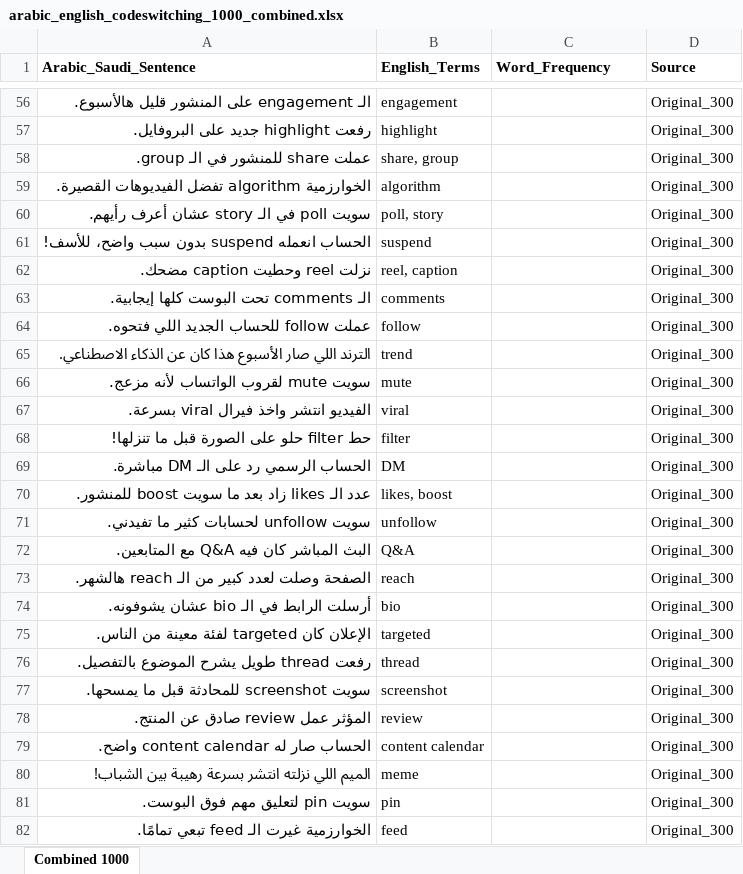
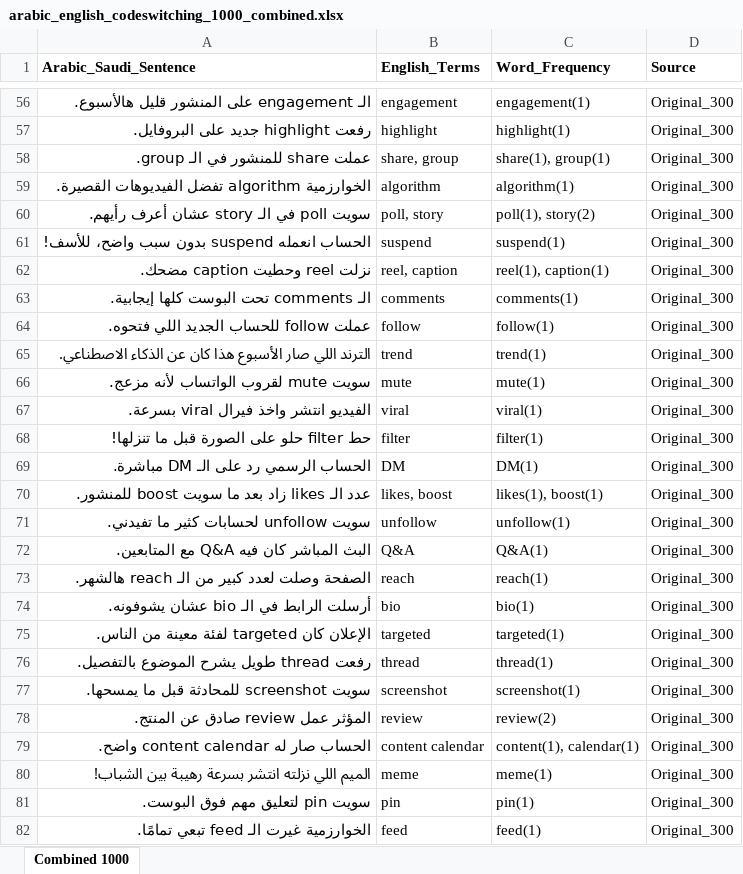
Before and after one commit to jjujjo/stc_voice_data_collection, an Excel workbook: arabic_english_codeswitching_1000_combined.xlsx, sheet Combined 1000, drawn as a sheet; only a part is shown, gaps mark what is left out; values as stored, in another font and other column widths than the file's, no borders; the diff covers the shown part only; the diff names each change by its address in the sheet, - before the commit and + after, or states it on an @@ line.

```diff
--- a/arabic_english_codeswitching_1000_combined.xlsx (sheet Combined 1000)
+++ b/arabic_english_codeswitching_1000_combined.xlsx (sheet Combined 1000)
-C56 (Word_Frequency): (empty)
+C56 (Word_Frequency): engagement(1)
-C57 (Word_Frequency): (empty)
+C57 (Word_Frequency): highlight(1)
-C58 (Word_Frequency): (empty)
+C58 (Word_Frequency): share(1), group(1)
-C59 (Word_Frequency): (empty)
+C59 (Word_Frequency): algorithm(1)
-C60 (Word_Frequency): (empty)
+C60 (Word_Frequency): poll(1), story(2)
-C61 (Word_Frequency): (empty)
+C61 (Word_Frequency): suspend(1)
-C62 (Word_Frequency): (empty)
+C62 (Word_Frequency): reel(1), caption(1)
-C63 (Word_Frequency): (empty)
+C63 (Word_Frequency): comments(1)
-C64 (Word_Frequency): (empty)
+C64 (Word_Frequency): follow(1)
-C65 (Word_Frequency): (empty)
+C65 (Word_Frequency): trend(1)
-C66 (Word_Frequency): (empty)
+C66 (Word_Frequency): mute(1)
-C67 (Word_Frequency): (empty)
+C67 (Word_Frequency): viral(1)
-C68 (Word_Frequency): (empty)
+C68 (Word_Frequency): filter(1)
-C69 (Word_Frequency): (empty)
+C69 (Word_Frequency): DM(1)
-C70 (Word_Frequency): (empty)
+C70 (Word_Frequency): likes(1), boost(1)
-C71 (Word_Frequency): (empty)
+C71 (Word_Frequency): unfollow(1)
-C72 (Word_Frequency): (empty)
+C72 (Word_Frequency): Q&A(1)
-C73 (Word_Frequency): (empty)
+C73 (Word_Frequency): reach(1)
-C74 (Word_Frequency): (empty)
+C74 (Word_Frequency): bio(1)
-C75 (Word_Frequency): (empty)
+C75 (Word_Frequency): targeted(1)
-C76 (Word_Frequency): (empty)
+C76 (Word_Frequency): thread(1)
-C77 (Word_Frequency): (empty)
+C77 (Word_Frequency): screenshot(1)
-C78 (Word_Frequency): (empty)
+C78 (Word_Frequency): review(2)
-C79 (Word_Frequency): (empty)
+C79 (Word_Frequency): content(1), calendar(1)
-C80 (Word_Frequency): (empty)
+C80 (Word_Frequency): meme(1)
-C81 (Word_Frequency): (empty)
+C81 (Word_Frequency): pin(1)
-C82 (Word_Frequency): (empty)
+C82 (Word_Frequency): feed(1)
```
Also changed, not shown: 333 edited cells elsewhere in this sheet.
